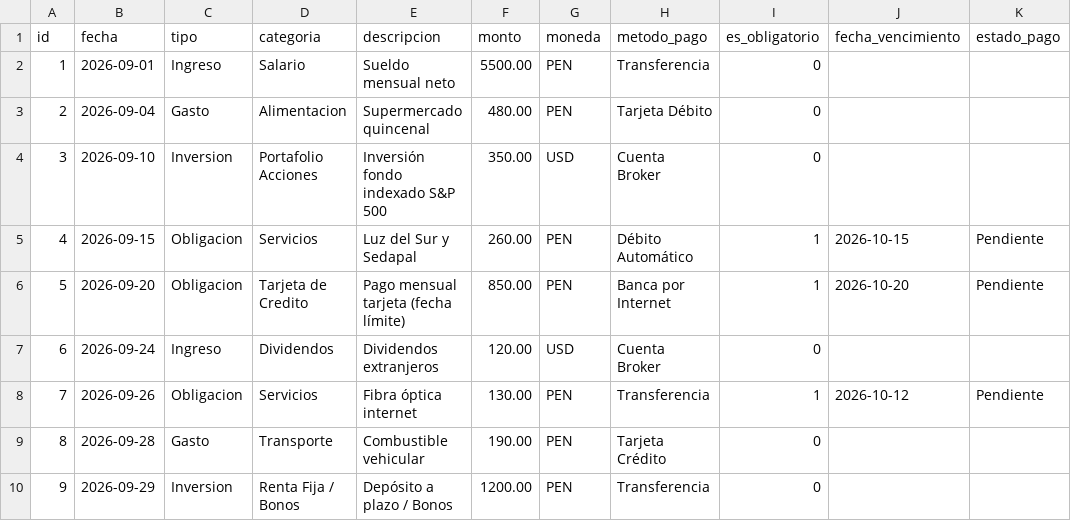
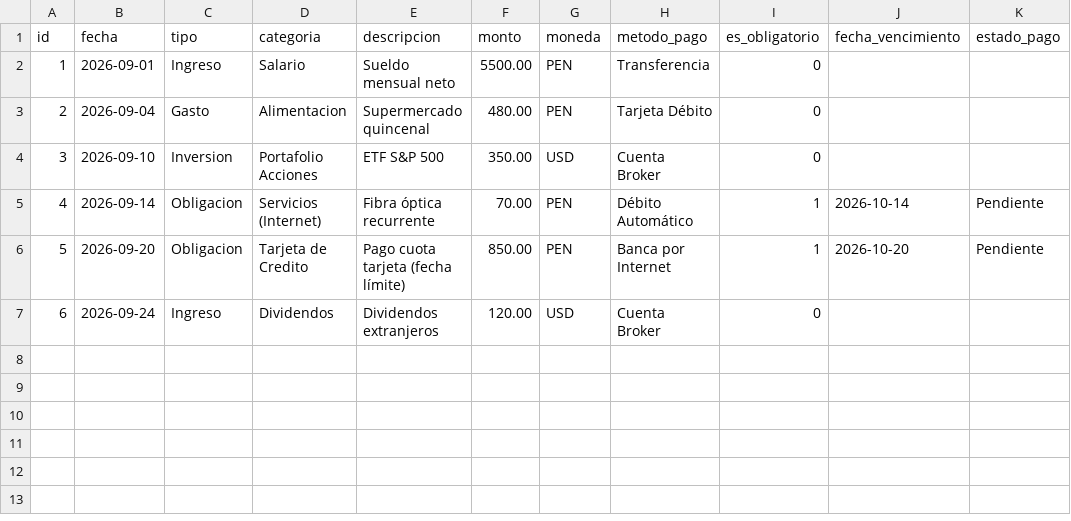
Before and after one commit to LRerick/Finanzas_personales, a CSV file: data.csv, drawn as a sheet.

Commit message:
Update data.csv

```diff
--- a/data.csv
+++ b/data.csv
@@ -3,8 +3,5 @@ id,fecha,tipo,categoria,descripcion,monto,moneda,metodo_pago,es_obligatorio,fech
 2,2026-09-04,Gasto,Alimentacion,Supermercado quincenal,480.00,PEN,Tarjeta Débito,0,,
-3,2026-09-10,Inversion,Portafolio Acciones,Inversión fondo indexado S&P 500,350.00,USD,Cuenta Broker,0,,
-4,2026-09-15,Obligacion,Servicios,Luz del Sur y Sedapal,260.00,PEN,Débito Automático,1,2026-10-15,Pendiente
-5,2026-09-20,Obligacion,Tarjeta de Credito,Pago mensual tarjeta (fecha límite),850.00,PEN,Banca por Internet,1,2026-10-20,Pendiente
+3,2026-09-10,Inversion,Portafolio Acciones,ETF S&P 500,350.00,USD,Cuenta Broker,0,,
+4,2026-09-14,Obligacion,Servicios (Internet),Fibra óptica recurrente,70.00,PEN,Débito Automático,1,2026-10-14,Pendiente
+5,2026-09-20,Obligacion,Tarjeta de Credito,Pago cuota tarjeta (fecha límite),850.00,PEN,Banca por Internet,1,2026-10-20,Pendiente
 6,2026-09-24,Ingreso,Dividendos,Dividendos extranjeros,120.00,USD,Cuenta Broker,0,,
-7,2026-09-26,Obligacion,Servicios,Fibra óptica internet,130.00,PEN,Transferencia,1,2026-10-12,Pendiente
-8,2026-09-28,Gasto,Transporte,Combustible vehicular,190.00,PEN,Tarjeta Crédito,0,,
-9,2026-09-29,Inversion,Renta Fija / Bonos,Depósito a plazo / Bonos,1200.00,PEN,Transferencia,0,,
```
